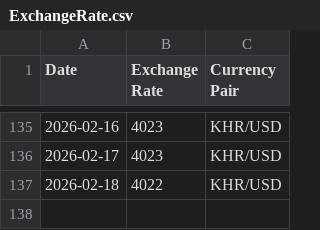
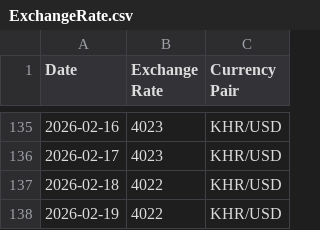
Before and after one commit to RoatnyN/xchangerate, a CSV file: data/ExchangeRate.csv, drawn as a sheet; only a part is shown, gaps mark what is left out.

```diff
--- a/data/ExchangeRate.csv
+++ b/data/ExchangeRate.csv
@@ -137 +137,2 @@ Date,Exchange Rate,Currency Pair
 2026-02-18,4022,KHR/USD
+2026-02-19,4022,KHR/USD
```
